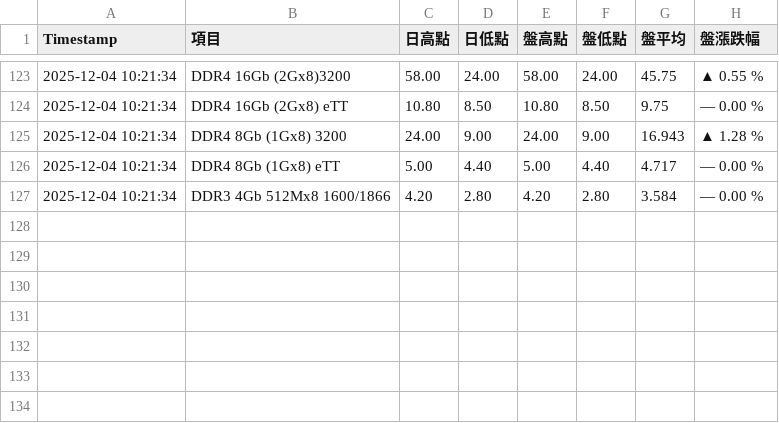
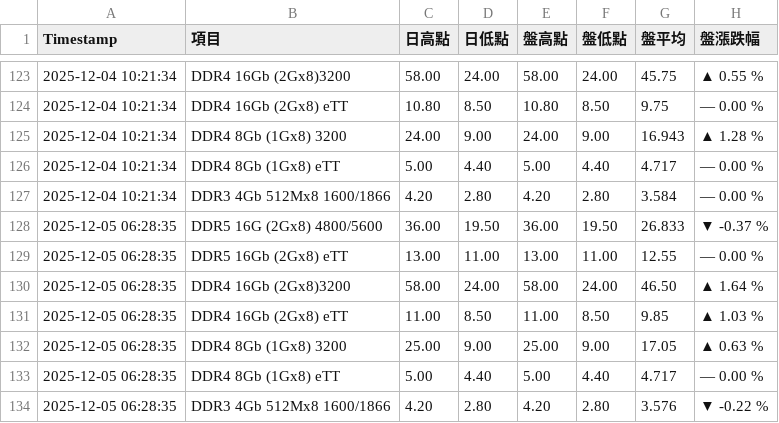
Before and after one commit to geekym0nkey/trendforce_dramprice, a CSV file: dram_price_history_FULL.csv, drawn as a sheet; only a part is shown, gaps mark what is left out; the diff names each change by its address in the sheet, - before the commit and + after, or states it on an @@ line.

```diff
--- a/dram_price_history_FULL.csv
+++ b/dram_price_history_FULL.csv
+row 128: 2025-12-05 06:28:35 | DDR5 16G (2Gx8) 4800/5600 | 36.00 | 19.50 | 36.00 | 19.50 | 26.833 | ▼ -0.37 %
+row 129: 2025-12-05 06:28:35 | DDR5 16Gb (2Gx8) eTT | 13.00 | 11.00 | 13.00 | 11.00 | 12.55 | — 0.00 %
+row 130: 2025-12-05 06:28:35 | DDR4 16Gb (2Gx8)3200 | 58.00 | 24.00 | 58.00 | 24.00 | 46.50 | ▲ 1.64 %
+row 131: 2025-12-05 06:28:35 | DDR4 16Gb (2Gx8) eTT | 11.00 | 8.50 | 11.00 | 8.50 | 9.85 | ▲ 1.03 %
+row 132: 2025-12-05 06:28:35 | DDR4 8Gb (1Gx8) 3200 | 25.00 | 9.00 | 25.00 | 9.00 | 17.05 | ▲ 0.63 %
+row 133: 2025-12-05 06:28:35 | DDR4 8Gb (1Gx8) eTT | 5.00 | 4.40 | 5.00 | 4.40 | 4.717 | — 0.00 %
+row 134: 2025-12-05 06:28:35 | DDR3 4Gb 512Mx8 1600/1866 | 4.20 | 2.80 | 4.20 | 2.80 | 3.576 | ▼ -0.22 %
```
